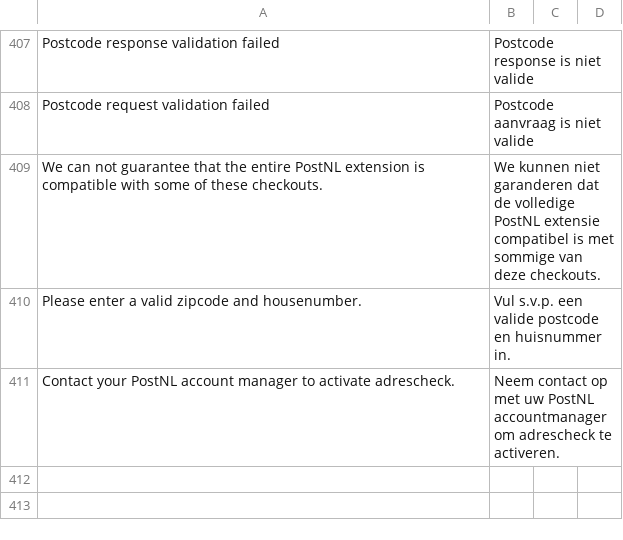
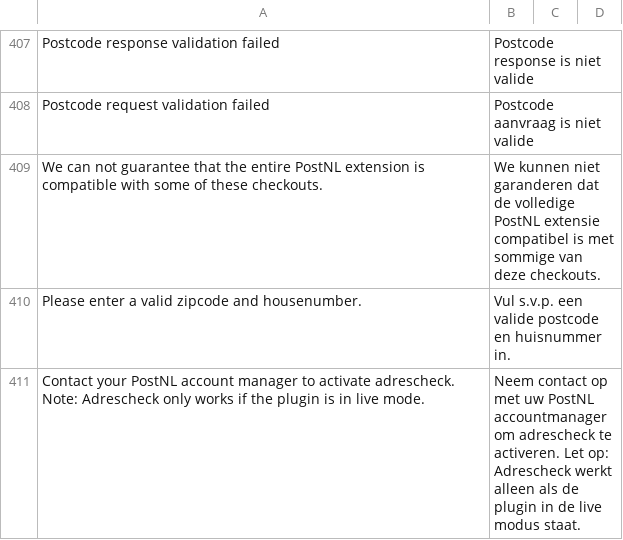
Before and after one commit to postnl/postnl-magento2, a CSV file: i18n/nl_NL.csv, drawn as a sheet; only a part is shown, gaps mark what is left out; the diff names each change by its address in the sheet, - before the commit and + after, or states it on an @@ line.

Commit message:
Added comment to addresscheck - works only on live mode

```diff
--- a/i18n/nl_NL.csv
+++ b/i18n/nl_NL.csv
-A411: …activate adrescheck.
+A411: …activate adrescheck. Note: Adrescheck only works if the plugin is in live mode.
-B411: …te activeren.
+B411: …te activeren. Let op: Adrescheck werkt alleen als de plugin in de live modus staat.
```
Also changed, not shown: i18n/en_US.csv, 1 other file.
